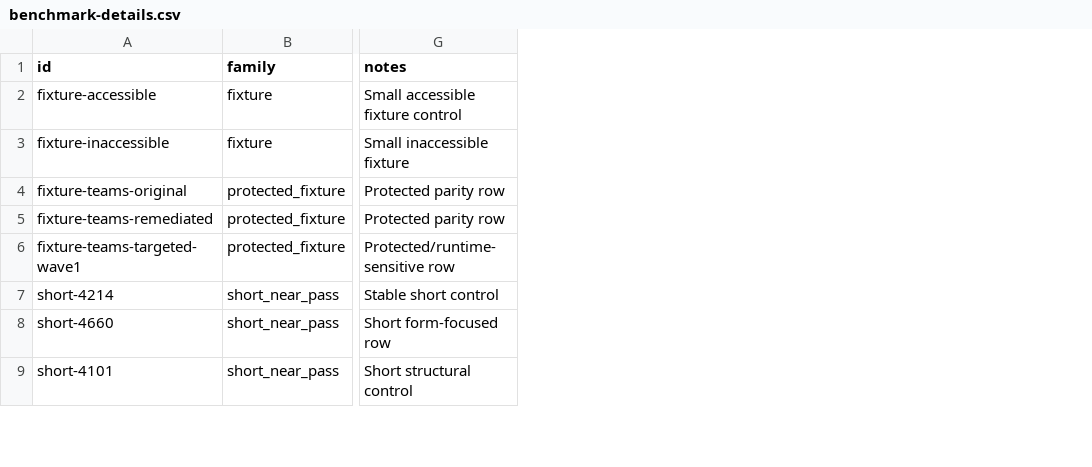
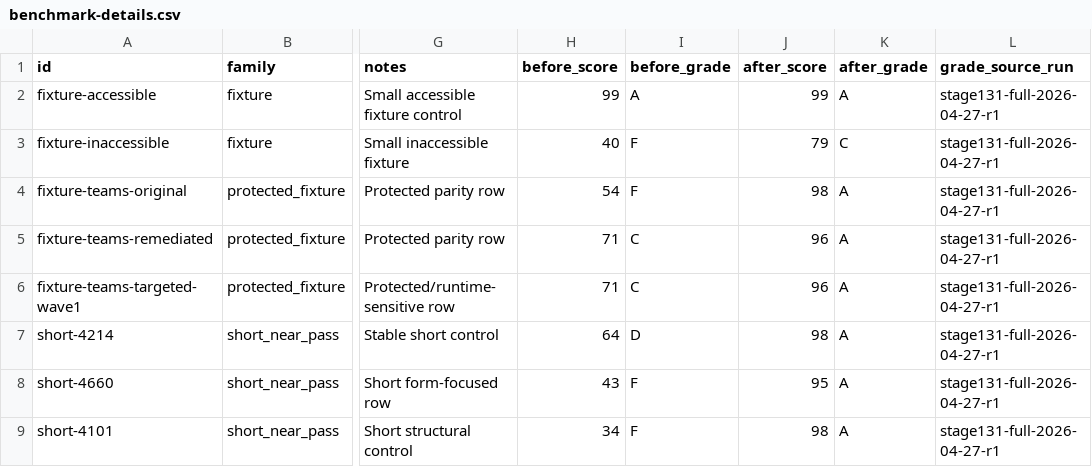
Before and after one commit to fourtytwo42/PDFAF_v2, a CSV file: Input/benchmark-gamut-2026-04-27/benchmark-details.csv, drawn as a sheet; only a part is shown, gaps mark what is left out; the diff names each change by its address in the sheet, - before the commit and + after, or states it on an @@ line.

Commit message:
Add benchmark gamut grades

```diff
--- a/Input/benchmark-gamut-2026-04-27/benchmark-details.csv
+++ b/Input/benchmark-gamut-2026-04-27/benchmark-details.csv
+column H (before_score), rows 2-9: 99 | 40 | 54 | 71 | 71 | 64 | 43 | 34
+column I (before_grade), rows 2-9: A | F | F | C | C | D | F | F
+column J (after_score), rows 2-9: 99 | 79 | 98 | 96 | 96 | 98 | 95 | 98
+column K (after_grade), rows 2-9: A | C | A | A | A | A | A | A
+column L (grade_source_run), rows 2-9: all stage131-full-2026-04-27-r1
```
Also changed, not shown: 1 other file.
